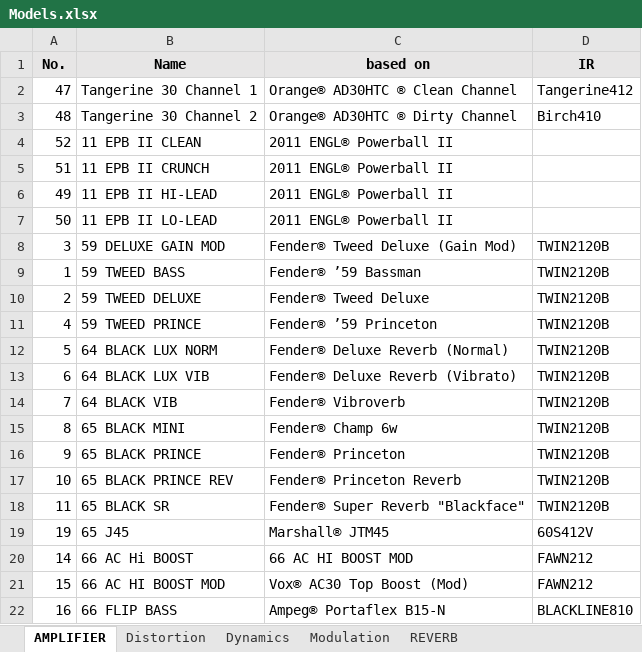
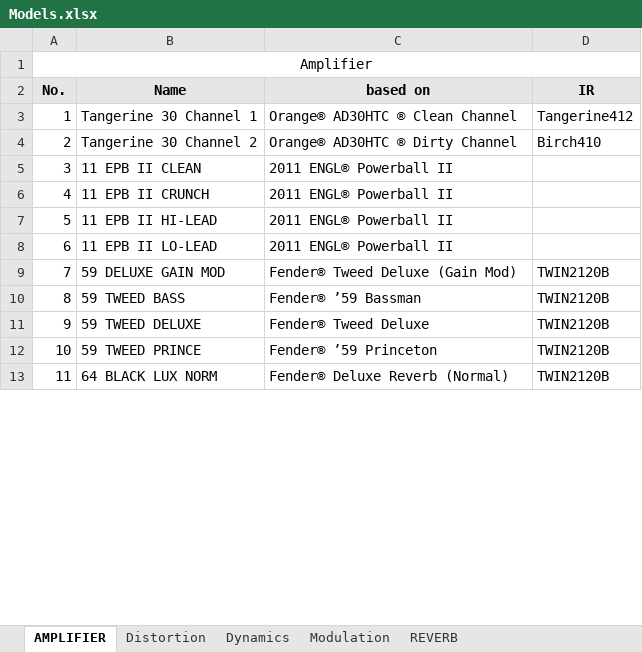
Before and after one commit to 78tch/HeadrushMX5, an Excel workbook: Models.xlsx, sheet AMPLIFIER, drawn as a sheet; only a part is shown; values as stored, in another font and other column widths than the file's, no borders; removed rows and columns are numbered as before the commit, all else as after; the diff covers the shown part only; the diff names each change by its address in the sheet, - before the commit and + after, or states it on an @@ line.

```diff
--- a/Models.xlsx (sheet AMPLIFIER)
+++ b/Models.xlsx (sheet AMPLIFIER)
+row 1: Amplifier
-A3 (No.): 47
+A3 (No.): 1
-A4 (No.): 48
+A4 (No.): 2
-row 4: 52 | 11 EPB II CLEAN | 2011 ENGL® Powerball II
-row 5: 51 | 11 EPB II CRUNCH | 2011 ENGL® Powerball II
-row 6: 49 | 11 EPB II HI-LEAD | 2011 ENGL® Powerball II
-row 7: 50 | 11 EPB II LO-LEAD | 2011 ENGL® Powerball II
-B5 (Name): 59 DELUXE GAIN MOD
+B5 (Name): 11 EPB II CLEAN
-C5 (based on): Fender® Tweed Deluxe (Gain Mod)
+C5 (based on): 2011 ENGL® Powerball II
-D5 (IR): TWIN2120B
+D5 (IR): (empty)
-row 9: 1 | 59 TWEED BASS | Fender® ’59 Bassman | TWIN2120B
-row 10: 2 | 59 TWEED DELUXE | Fender® Tweed Deluxe | TWIN2120B
-B6 (Name): 59 TWEED PRINCE
+B6 (Name): 11 EPB II CRUNCH
-C6 (based on): Fender® ’59 Princeton
+C6 (based on): 2011 ENGL® Powerball II
-D6:D8 (IR): TWIN2120B
+D6:D8 (IR): (empty)
-B7 (Name): 64 BLACK LUX NORM
+B7 (Name): 11 EPB II HI-LEAD
-C7 (based on): Fender® Deluxe Reverb (Normal)
+C7 (based on): 2011 ENGL® Powerball II
-B8 (Name): 64 BLACK LUX VIB
+B8 (Name): 11 EPB II LO-LEAD
-C8 (based on): Fender® Deluxe Reverb (Vibrato)
+C8 (based on): 2011 ENGL® Powerball II
-B9 (Name): 64 BLACK VIB
+B9 (Name): 59 DELUXE GAIN MOD
-C9 (based on): Fender® Vibroverb
+C9 (based on): Fender® Tweed Deluxe (Gain Mod)
-B10 (Name): 65 BLACK MINI
+B10 (Name): 59 TWEED BASS
-C10 (based on): Fender® Champ 6w
+C10 (based on): Fender® ’59 Bassman
-B11 (Name): 65 BLACK PRINCE
+B11 (Name): 59 TWEED DELUXE
-C11 (based on): Fender® Princeton
+C11 (based on): Fender® Tweed Deluxe
-B12 (Name): 65 BLACK PRINCE REV
+B12 (Name): 59 TWEED PRINCE
-C12 (based on): Fender® Princeton Reverb
+C12 (based on): Fender® ’59 Princeton
-B13 (Name): 65 BLACK SR
+B13 (Name): 64 BLACK LUX NORM
-C13 (based on): Fender® Super Reverb "Blackface"
+C13 (based on): Fender® Deluxe Reverb (Normal)
-row 19: 19 | 65 J45 | Marshall® JTM45 | 60S412V
-row 20: 14 | 66 AC Hi BOOST | 66 AC HI BOOST MOD | FAWN212
-row 21: 15 | 66 AC HI BOOST MOD | Vox® AC30 Top Boost (Mod) | FAWN212
-row 22: 16 | 66 FLIP BASS | Ampeg® Portaflex B15-N | BLACKLINE810
```
Also changed, not shown: 13 added rows, 3 removed rows and 51 edited cells elsewhere in this sheet, sheet Modulation, sheet Distortion, sheet REVERB, sheet Dynamics.
